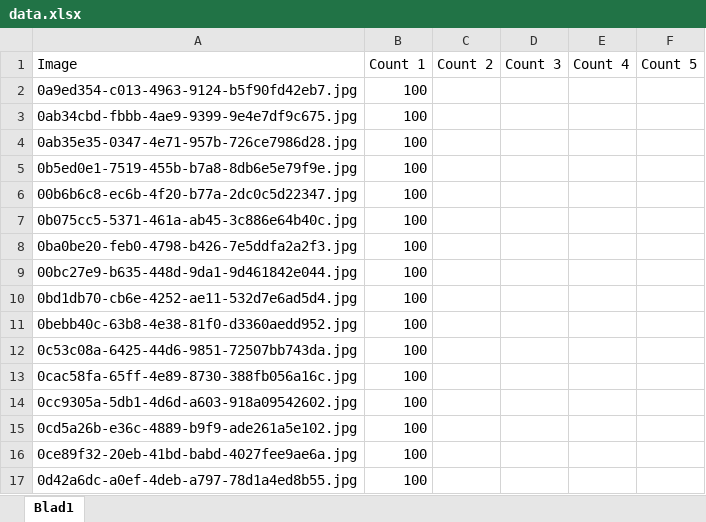
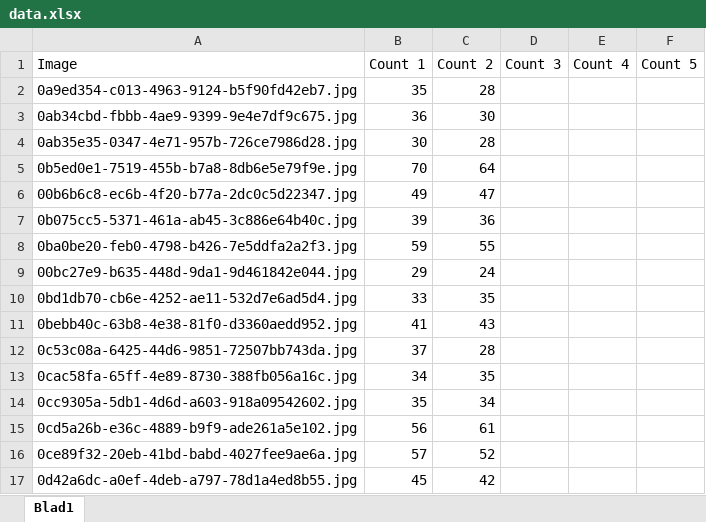
Before and after one commit to MFarooqRajput/wood-log-detection, an Excel workbook: Pith2Bark/dataset/data.xlsx, sheet Blad1, drawn as a sheet; only a part is shown; values as stored, in another font and other column widths than the file's, no borders; the diff covers the shown part only; the diff names each change by its address in the sheet, - before the commit and + after, or states it on an @@ line.

```diff
--- a/Pith2Bark/dataset/data.xlsx (sheet Blad1)
+++ b/Pith2Bark/dataset/data.xlsx (sheet Blad1)
-B2 (Count 1): 100
+B2 (Count 1): 35
-C2 (Count 2): (empty)
+C2 (Count 2): 28
-B3 (Count 1): 100
+B3 (Count 1): 36
-C3 (Count 2): (empty)
+C3 (Count 2): 30
-B4 (Count 1): 100
+B4 (Count 1): 30
-C4 (Count 2): (empty)
+C4 (Count 2): 28
-B5 (Count 1): 100
+B5 (Count 1): 70
-C5 (Count 2): (empty)
+C5 (Count 2): 64
-B6 (Count 1): 100
+B6 (Count 1): 49
-C6 (Count 2): (empty)
+C6 (Count 2): 47
-B7 (Count 1): 100
+B7 (Count 1): 39
-C7 (Count 2): (empty)
+C7 (Count 2): 36
-B8 (Count 1): 100
+B8 (Count 1): 59
-C8 (Count 2): (empty)
+C8 (Count 2): 55
-B9 (Count 1): 100
+B9 (Count 1): 29
-C9 (Count 2): (empty)
+C9 (Count 2): 24
-B10 (Count 1): 100
+B10 (Count 1): 33
-C10 (Count 2): (empty)
+C10 (Count 2): 35
-B11 (Count 1): 100
+B11 (Count 1): 41
-C11 (Count 2): (empty)
+C11 (Count 2): 43
-B12 (Count 1): 100
+B12 (Count 1): 37
-C12 (Count 2): (empty)
+C12 (Count 2): 28
-B13 (Count 1): 100
+B13 (Count 1): 34
-C13 (Count 2): (empty)
+C13 (Count 2): 35
-B14 (Count 1): 100
+B14 (Count 1): 35
-C14 (Count 2): (empty)
+C14 (Count 2): 34
-B15 (Count 1): 100
+B15 (Count 1): 56
-C15 (Count 2): (empty)
+C15 (Count 2): 61
-B16 (Count 1): 100
+B16 (Count 1): 57
-C16 (Count 2): (empty)
+C16 (Count 2): 52
-B17 (Count 1): 100
+B17 (Count 1): 45
-C17 (Count 2): (empty)
+C17 (Count 2): 42
```
Also changed, not shown: 168 edited cells elsewhere in this sheet, Pith2Bark/dataset/damage.xlsx, 42 other files.
